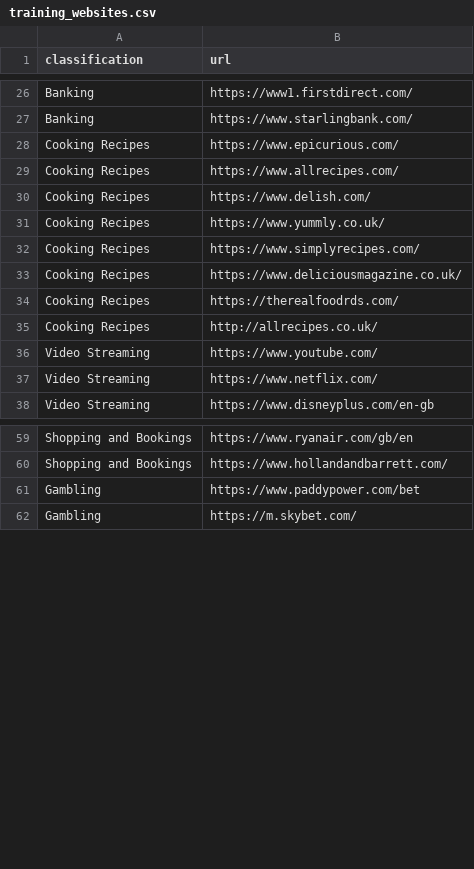
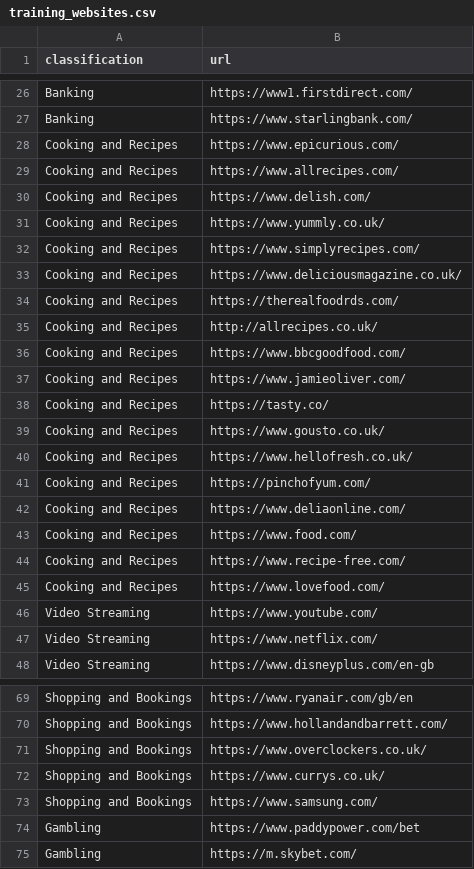
Before and after one commit to kieranaustin97/Websiteclassifier, a CSV file: mysite/mysite/classifier/scripts/training_websites.csv, drawn as a sheet; only a part is shown, gaps mark what is left out; the diff covers the shown part only.

Commit message:
Added additional URLs and classifications

```diff
--- a/mysite/mysite/classifier/scripts/training_websites.csv
+++ b/mysite/mysite/classifier/scripts/training_websites.csv
@@ -27,10 +27,20 @@
 "Banking",https://www.starlingbank.com/
-"Cooking Recipes",https://www.epicurious.com/
-"Cooking Recipes",https://www.allrecipes.com/
-"Cooking Recipes",https://www.delish.com/
-"Cooking Recipes",https://www.yummly.co.uk/
-"Cooking Recipes",https://www.simplyrecipes.com/
-"Cooking Recipes",https://www.deliciousmagazine.co.uk/
-"Cooking Recipes",https://therealfoodrds.com/
-"Cooking Recipes",http://allrecipes.co.uk/
+"Cooking and Recipes",https://www.epicurious.com/
+"Cooking and Recipes",https://www.allrecipes.com/
+"Cooking and Recipes",https://www.delish.com/
+"Cooking and Recipes",https://www.yummly.co.uk/
+"Cooking and Recipes",https://www.simplyrecipes.com/
+"Cooking and Recipes",https://www.deliciousmagazine.co.uk/
+"Cooking and Recipes",https://therealfoodrds.com/
+"Cooking and Recipes",http://allrecipes.co.uk/
+"Cooking and Recipes",https://www.bbcgoodfood.com/
+"Cooking and Recipes",https://www.jamieoliver.com/
+"Cooking and Recipes",https://tasty.co/
+"Cooking and Recipes",https://www.gousto.co.uk/
+"Cooking and Recipes",https://www.hellofresh.co.uk/
+"Cooking and Recipes",https://pinchofyum.com/
+"Cooking and Recipes",https://www.deliaonline.com/
+"Cooking and Recipes",https://www.food.com/
+"Cooking and Recipes",https://www.recipe-free.com/
+"Cooking and Recipes",https://www.lovefood.com/
 "Video Streaming",https://www.youtube.com/
@@ -60,2 +70,5 @@
 "Shopping and Bookings",https://www.hollandandbarrett.com/
+"Shopping and Bookings",https://www.overclockers.co.uk/
+"Shopping and Bookings",https://www.currys.co.uk/
+"Shopping and Bookings",https://www.samsung.com/
 "Gambling",https://www.paddypower.com/bet
```
Also changed, not shown: 50 added rows and 18 edited cells elsewhere in this file.
